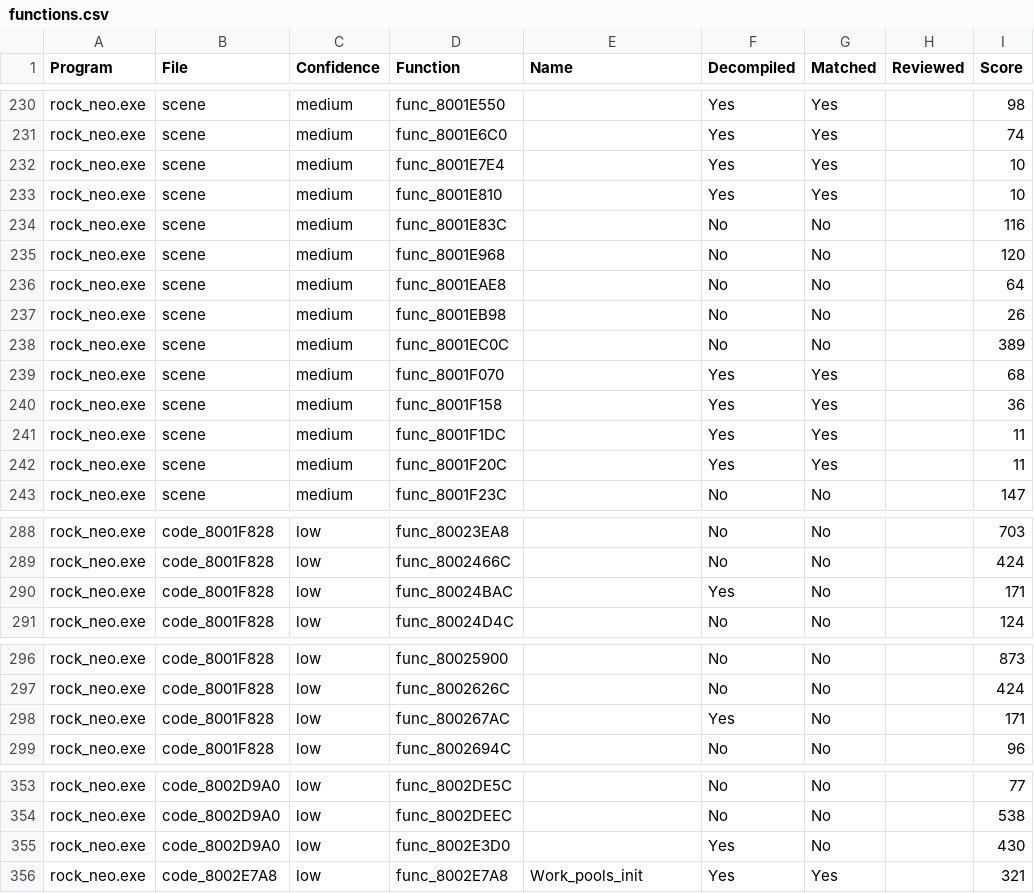
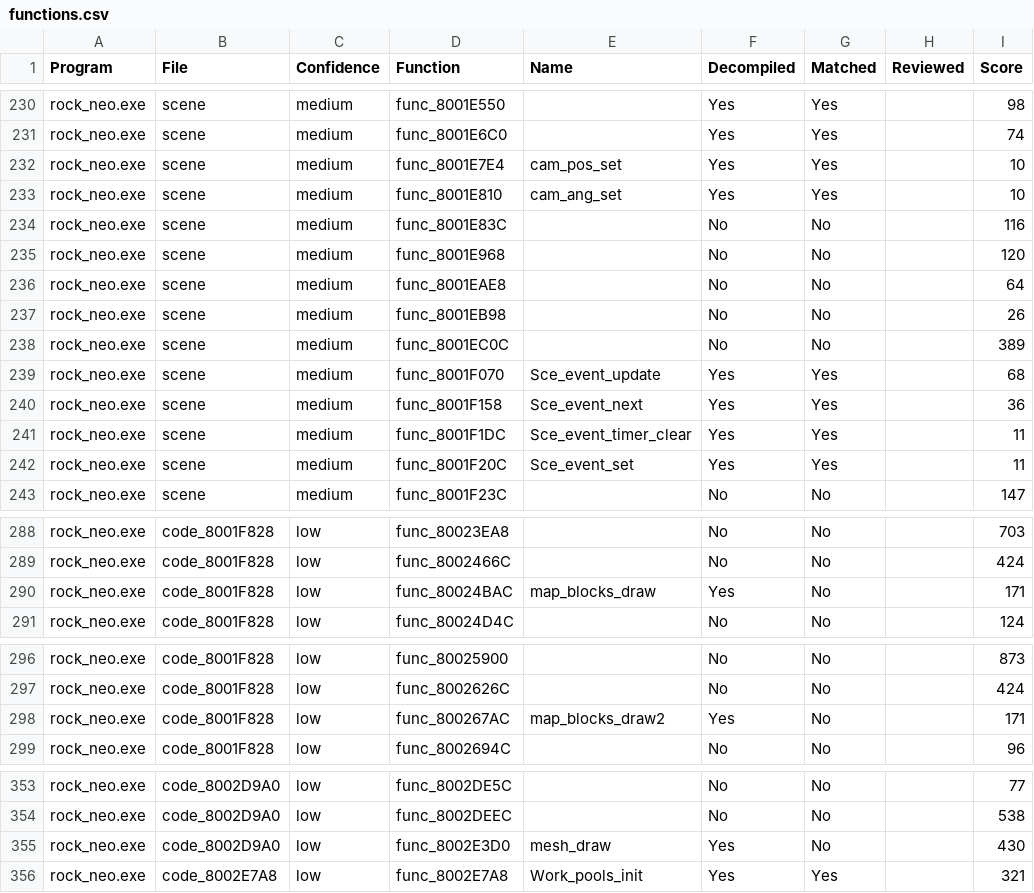
Before and after one commit to rickdgray/MegaManLegendsDecomp, a CSV file: functions.csv, drawn as a sheet; only a part is shown, gaps mark what is left out; the diff covers the shown part only; the diff names each change by its address in the sheet, - before the commit and + after, or states it on an @@ line.

```diff
--- a/functions.csv
+++ b/functions.csv
-E232 (Name): (empty)
+E232 (Name): cam_pos_set
-E233 (Name): (empty)
+E233 (Name): cam_ang_set
-E239 (Name): (empty)
+E239 (Name): Sce_event_update
-E240 (Name): (empty)
+E240 (Name): Sce_event_next
-E241 (Name): (empty)
+E241 (Name): Sce_event_timer_clear
-E242 (Name): (empty)
+E242 (Name): Sce_event_set
-E290 (Name): (empty)
+E290 (Name): map_blocks_draw
-E298 (Name): (empty)
+E298 (Name): map_blocks_draw2
-E355 (Name): (empty)
+E355 (Name): mesh_draw
```
Also changed, not shown: 4 edited cells elsewhere in this file, 28 other files.
